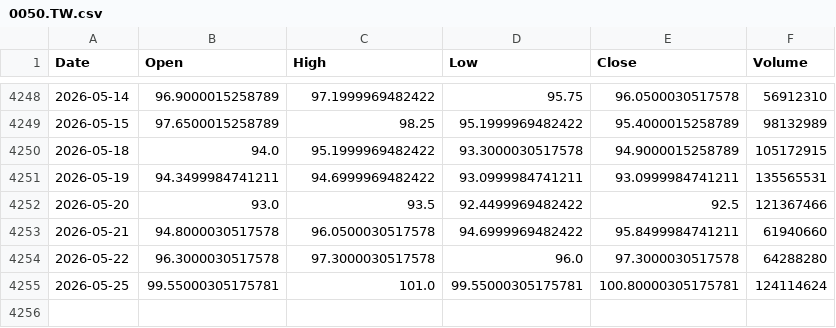
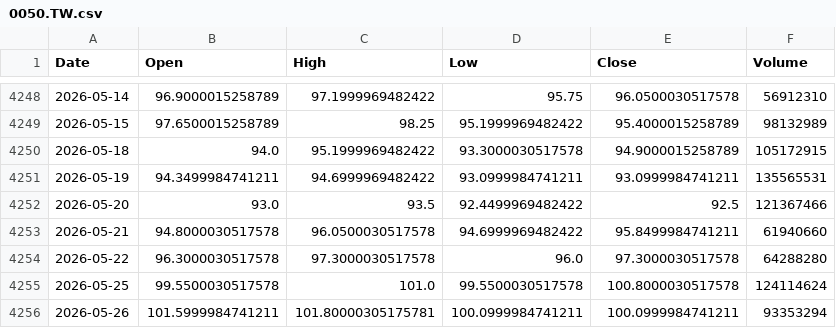
Before and after one commit to culolom/200sm-backtest, a CSV file: data/0050.TW.csv, drawn as a sheet; only a part is shown, gaps mark what is left out.

```diff
--- a/data/0050.TW.csv
+++ b/data/0050.TW.csv
@@ -4254,2 +4254,3 @@ Date,Open,High,Low,Close,Volume
 2026-05-22,96.3000030517578,97.3000030517578,96.0,97.3000030517578,64288280
-2026-05-25,99.55000305175781,101.0,99.55000305175781,100.80000305175781,124114624
+2026-05-25,99.5500030517578,101.0,99.5500030517578,100.8000030517578,124114624
+2026-05-26,101.5999984741211,101.80000305175781,100.0999984741211,100.0999984741211,93353294
```
Also changed, not shown: data/00631L.TW.csv, data/00878.TW.csv, 5 other files.
